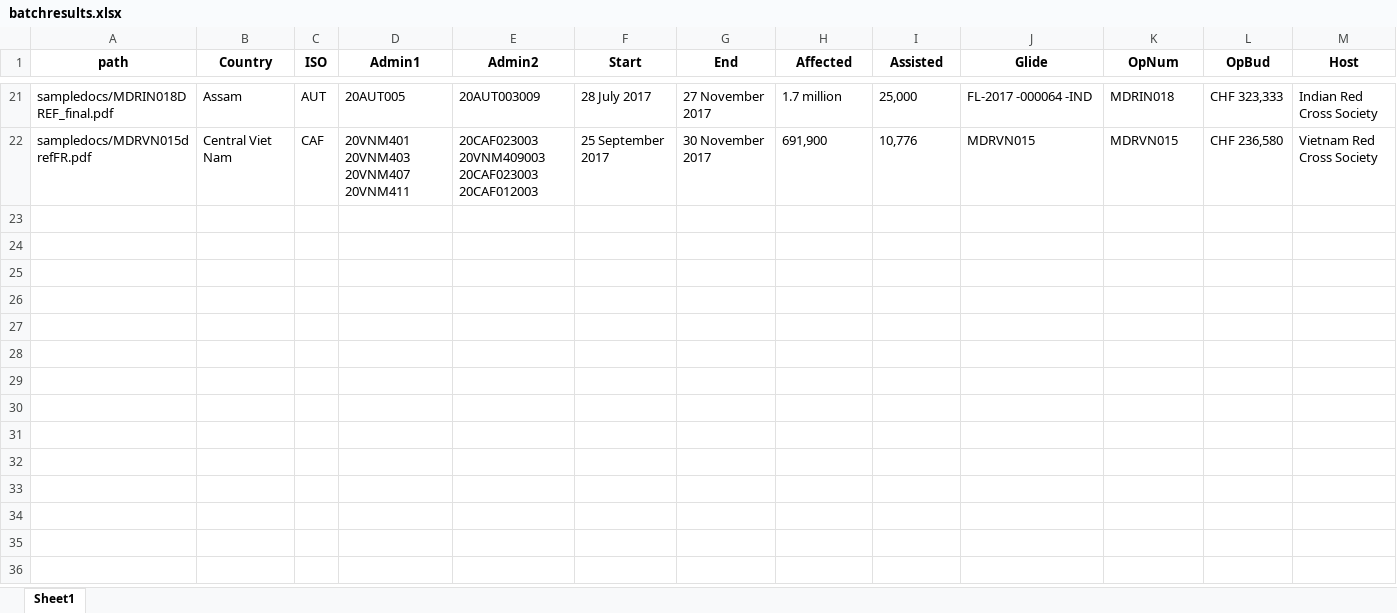
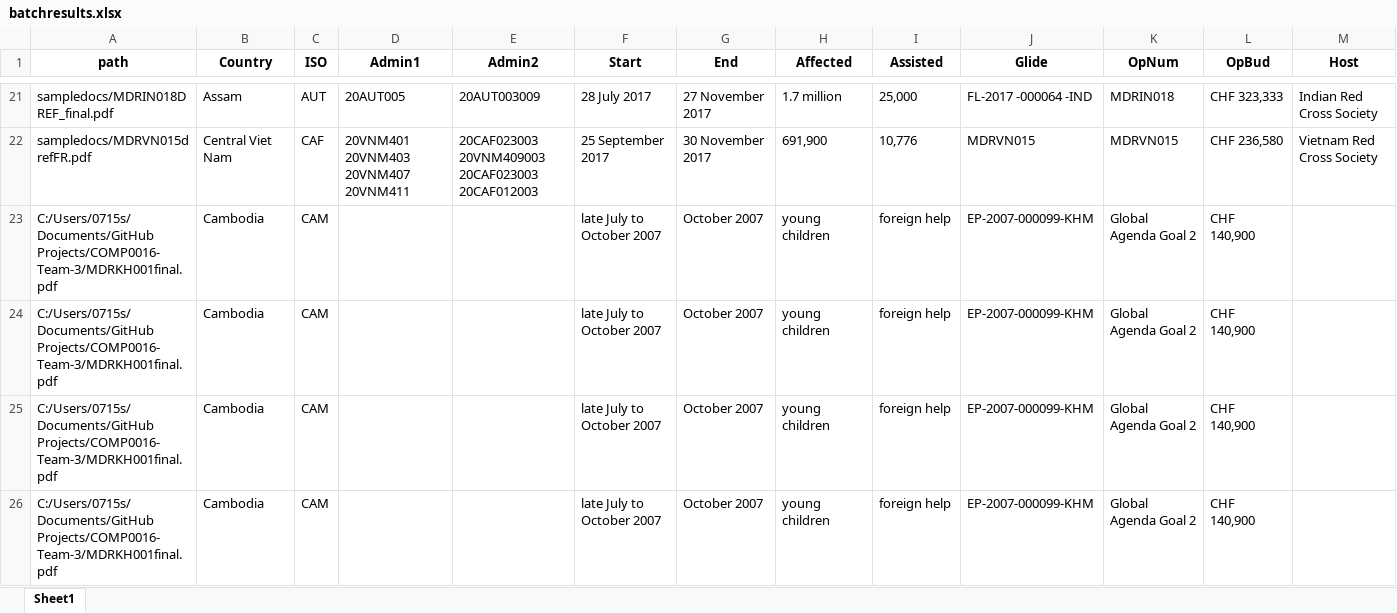
Before and after one commit to StoneChen917/COMP0016-Team-3, an Excel workbook: src/Backend/Integration/batchresults.xlsx, sheet Sheet1, drawn as a sheet; only a part is shown, gaps mark what is left out; values as stored, in another font and other column widths than the file's, no borders; ↵ is a line break in a cell; the diff names each change by its address in the sheet, - before the commit and + after, or states it on an @@ line.

```diff
--- a/src/Backend/Integration/batchresults.xlsx (sheet Sheet1)
+++ b/src/Backend/Integration/batchresults.xlsx (sheet Sheet1)
+row 23: C:/Users/0715s/Documents/GitHub Projects/COMP0016-Team-3/MDRKH001final.pdf | Cambodia | CAM |  |  | late July to October 2007 | October 2007 | young children | foreign help | EP-2007-000099-KHM | Global Agenda Goal 2 | CHF ↵ 140,900
+row 24: C:/Users/0715s/Documents/GitHub Projects/COMP0016-Team-3/MDRKH001final.pdf | Cambodia | CAM |  |  | late July to October 2007 | October 2007 | young children | foreign help | EP-2007-000099-KHM | Global Agenda Goal 2 | CHF ↵ 140,900
+row 25: C:/Users/0715s/Documents/GitHub Projects/COMP0016-Team-3/MDRKH001final.pdf | Cambodia | CAM |  |  | late July to October 2007 | October 2007 | young children | foreign help | EP-2007-000099-KHM | Global Agenda Goal 2 | CHF ↵ 140,900
+row 26: C:/Users/0715s/Documents/GitHub Projects/COMP0016-Team-3/MDRKH001final.pdf | Cambodia | CAM |  |  | late July to October 2007 | October 2007 | young children | foreign help | EP-2007-000099-KHM | Global Agenda Goal 2 | CHF ↵ 140,900
```
Also changed, not shown: 7 other files.
